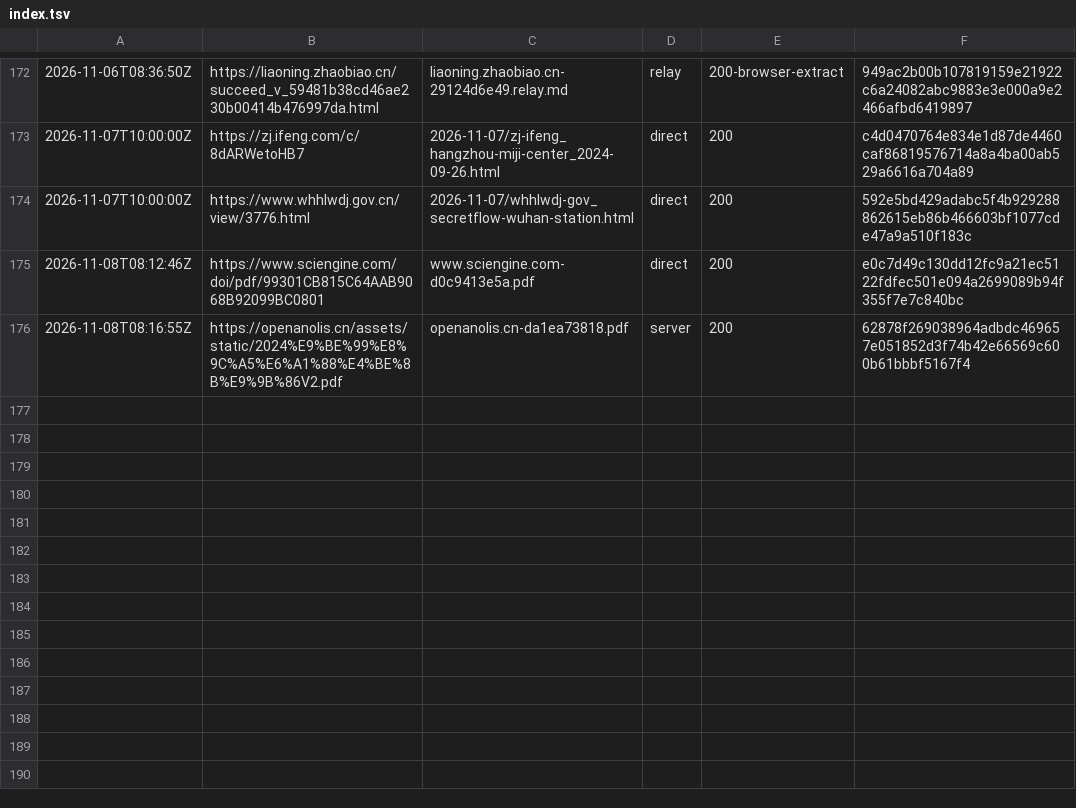
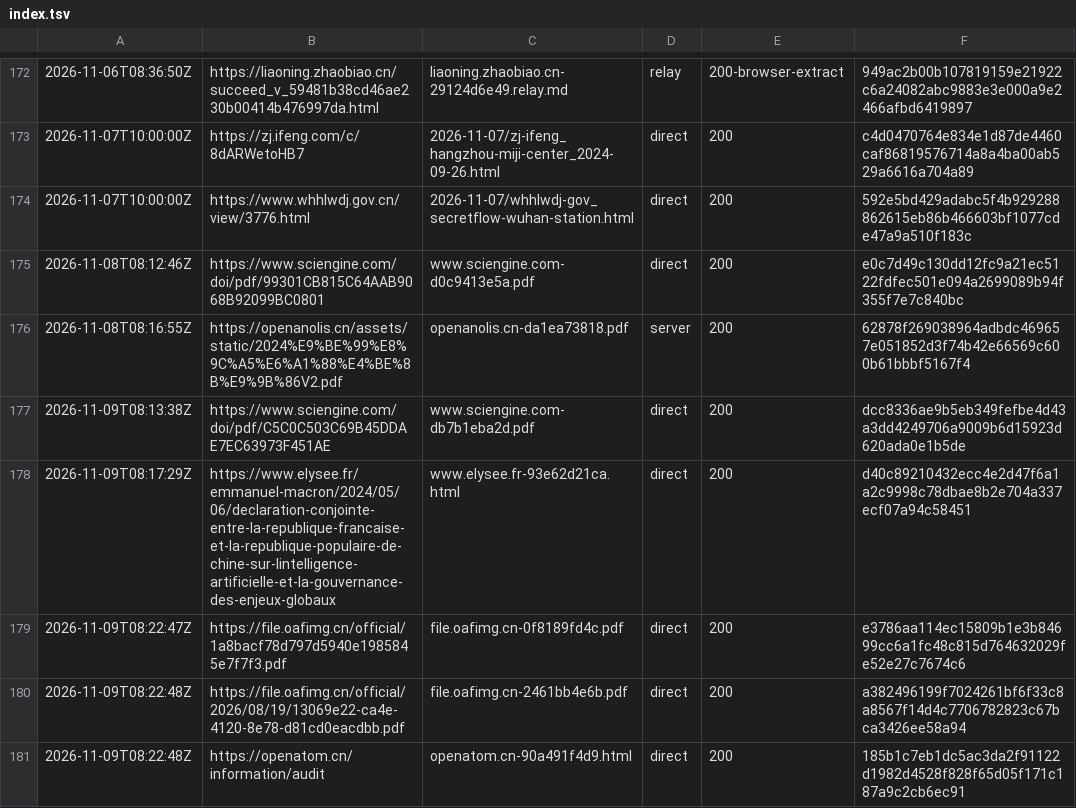
Before and after one commit to fpietrosanti/eu-china-commons, a TSV file: sources/archive/index.tsv, drawn as a sheet; only a part is shown, gaps mark what is left out; the diff names each change by its address in the sheet, - before the commit and + after, or states it on an @@ line.

```diff
--- a/sources/archive/index.tsv
+++ b/sources/archive/index.tsv
+row 177: 2026-11-09T08:13:38Z | https://www.sciengine.com/doi/pdf/C5C0C503C69B45DDAE7EC63973F451AE | www.sciengine.com-db7b1eba2d.pdf | direct | 200 | dcc8336ae9b5eb349fefbe4d43a3dd4249706a9009b6d15923d620ada0e1b5de
+row 178: 2026-11-09T08:17:29Z | https://www.elysee.fr/emmanuel-macron/2024/05/06/declaration-conjointe-entre-la-republique-francaise-et-la-republique-populaire-de-chine-sur-lintelligence-artificielle-et-la-gouvernance-des-enjeux-globaux | www.elysee.fr-93e62d21ca.html | direct | 200 | d40c89210432ecc4e2d47f6a1a2c9998c78dbae8b2e704a337ecf07a94c58451
+row 179: 2026-11-09T08:22:47Z | https://file.oafimg.cn/official/1a8bacf78d797d5940e1985845e7f7f3.pdf | file.oafimg.cn-0f8189fd4c.pdf | direct | 200 | e3786aa114ec15809b1e3b84699cc6a1fc48c815d764632029fe52e27c7674c6
+row 180: 2026-11-09T08:22:48Z | https://file.oafimg.cn/official/2026/08/19/13069e22-ca4e-4120-8e78-d81cd0eacdbb.pdf | file.oafimg.cn-2461bb4e6b.pdf | direct | 200 | a382496199f7024261bf6f33c8a8567f14d4c7706782823c67bca3426ee58a94
+row 181: 2026-11-09T08:22:48Z | https://openatom.cn/information/audit | openatom.cn-90a491f4d9.html | direct | 200 | 185b1c7eb1dc5ac3da2f91122d1982d4528f828f65d05f171c187a9c2cb6ec91
```
Also changed, not shown: data/llm-runs.tsv, 17 other files.
